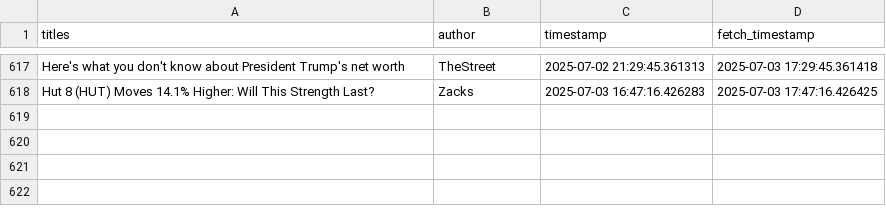
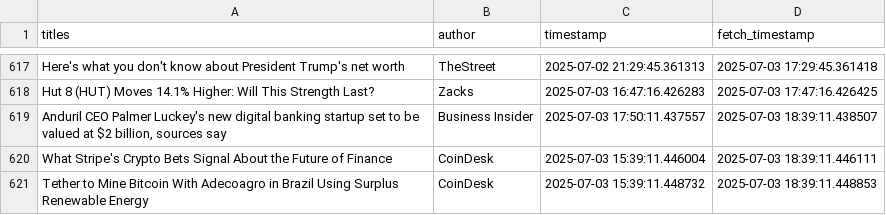
Before and after one commit to lucasmalinski/financial-sentiment-pipeline, a CSV file: data.csv, drawn as a sheet; only a part is shown, gaps mark what is left out; the diff names each change by its address in the sheet, - before the commit and + after, or states it on an @@ line.

Commit message:
30 min update: added news (2025-07-03T18:39:11Z)

```diff
--- a/data.csv
+++ b/data.csv
+row 619: Anduril CEO Palmer Luckey's new digital banking startup set to be valued at $2 billion, sources say | Business Insider | 2025-07-03 17:50:11.437557 | 2025-07-03 18:39:11.438507
+row 620: What Stripe's Crypto Bets Signal About the Future of Finance | CoinDesk | 2025-07-03 15:39:11.446004 | 2025-07-03 18:39:11.446111
+row 621: Tether to Mine Bitcoin With Adecoagro in Brazil Using Surplus Renewable Energy | CoinDesk | 2025-07-03 15:39:11.448732 | 2025-07-03 18:39:11.448853
```
